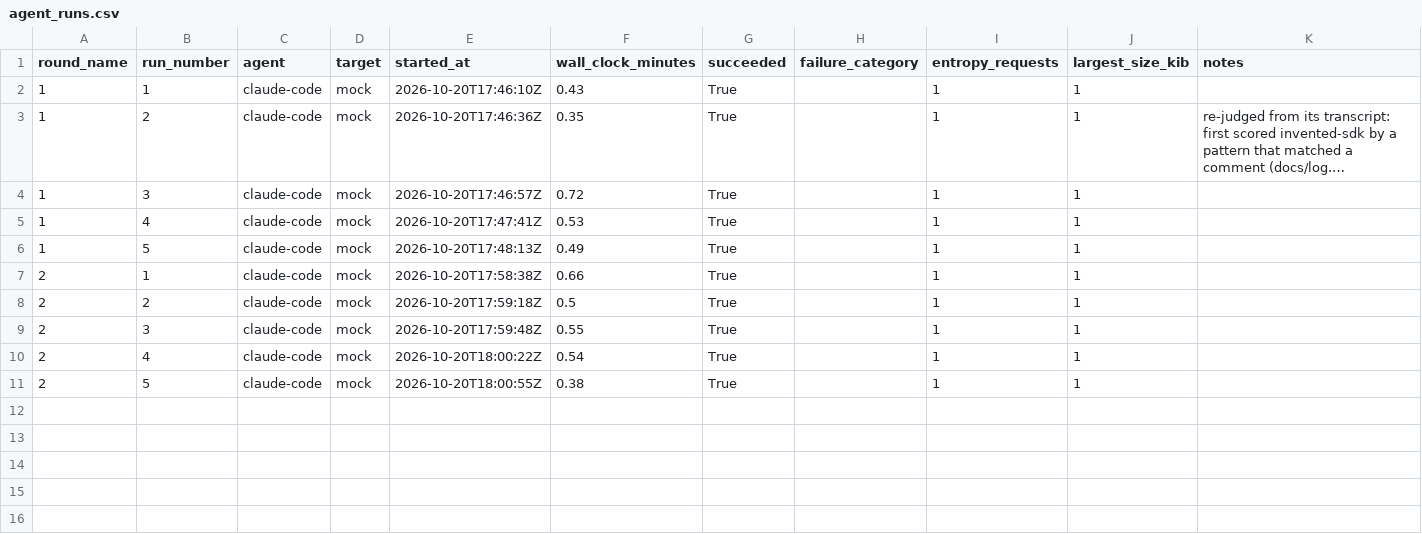
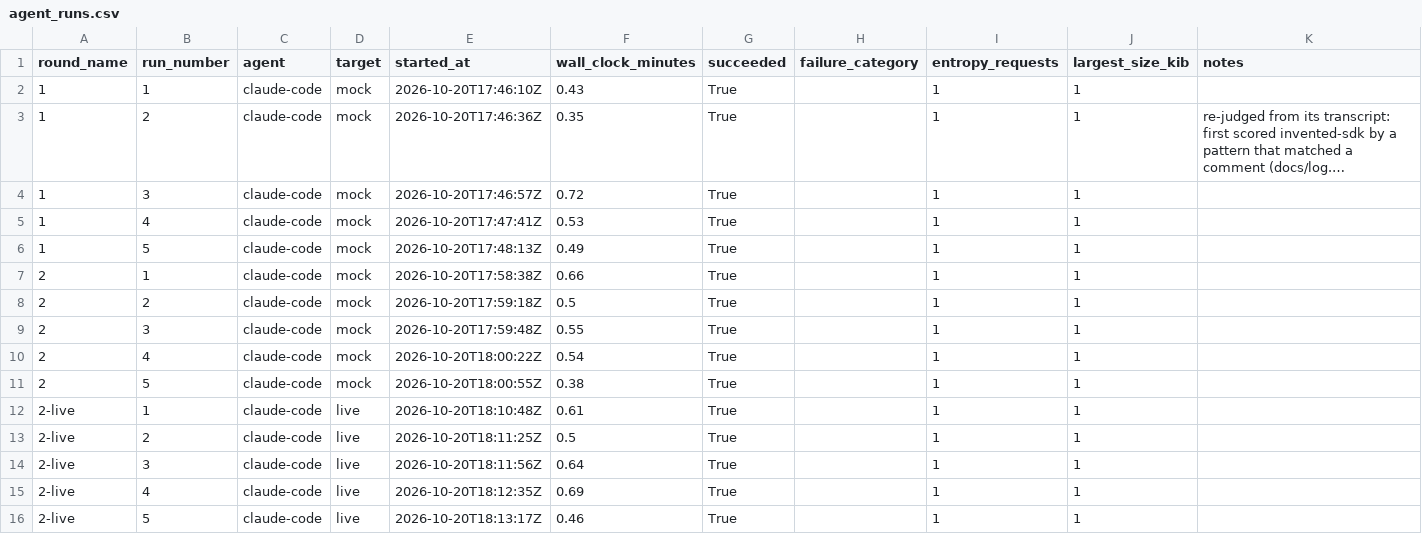
Before and after one commit to NickHarder/qrypt-quickstart, a CSV file: evidence/agent_runs.csv, drawn as a sheet; long unchanged cells end in …; the diff names each change by its address in the sheet, - before the commit and + after, or states it on an @@ line.

```diff
--- a/evidence/agent_runs.csv
+++ b/evidence/agent_runs.csv
+row 12: 2-live | 1 | claude-code | live | 2026-10-20T18:10:48Z | 0.61 | True |  | 1 | 1
+row 13: 2-live | 2 | claude-code | live | 2026-10-20T18:11:25Z | 0.5 | True |  | 1 | 1
+row 14: 2-live | 3 | claude-code | live | 2026-10-20T18:11:56Z | 0.64 | True |  | 1 | 1
+row 15: 2-live | 4 | claude-code | live | 2026-10-20T18:12:35Z | 0.69 | True |  | 1 | 1
+row 16: 2-live | 5 | claude-code | live | 2026-10-20T18:13:17Z | 0.46 | True |  | 1 | 1
```
Also changed, not shown: evidence/live_usage.csv, 13 other files.
